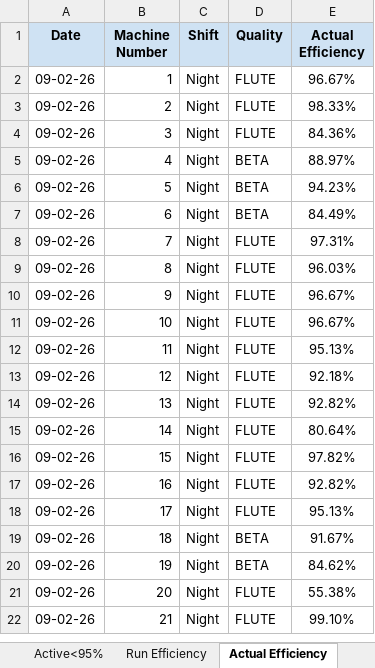
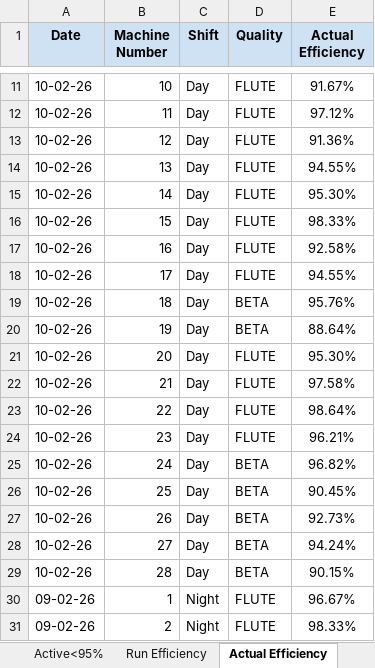
Before and after one commit to avishiki/TexWeaves, an Excel workbook: Waterjet Efficiency Shiftwise.xlsx, sheet Actual Efficiency, drawn as a sheet; only a part is shown, gaps mark what is left out; the shorter side is filled out with more unchanged rows; values as stored, in another font and other column widths than the file's, no borders; the diff covers the shown part only; the diff names each change by its address in the sheet, - before the commit and + after, or states it on an @@ line.

```diff
--- a/Waterjet Efficiency Shiftwise.xlsx (sheet Actual Efficiency)
+++ b/Waterjet Efficiency Shiftwise.xlsx (sheet Actual Efficiency)
+row 11: 10-02-26 | 10 | Day | FLUTE | 91.67%
+row 12: 10-02-26 | 11 | Day | FLUTE | 97.12%
+row 13: 10-02-26 | 12 | Day | FLUTE | 91.36%
+row 14: 10-02-26 | 13 | Day | FLUTE | 94.55%
+row 15: 10-02-26 | 14 | Day | FLUTE | 95.30%
+row 16: 10-02-26 | 15 | Day | FLUTE | 98.33%
+row 17: 10-02-26 | 16 | Day | FLUTE | 92.58%
+row 18: 10-02-26 | 17 | Day | FLUTE | 94.55%
+row 19: 10-02-26 | 18 | Day | BETA | 95.76%
+row 20: 10-02-26 | 19 | Day | BETA | 88.64%
+row 21: 10-02-26 | 20 | Day | FLUTE | 95.30%
+row 22: 10-02-26 | 21 | Day | FLUTE | 97.58%
+row 23: 10-02-26 | 22 | Day | FLUTE | 98.64%
+row 24: 10-02-26 | 23 | Day | FLUTE | 96.21%
+row 25: 10-02-26 | 24 | Day | BETA | 96.82%
+row 26: 10-02-26 | 25 | Day | BETA | 90.45%
+row 27: 10-02-26 | 26 | Day | BETA | 92.73%
+row 28: 10-02-26 | 27 | Day | BETA | 94.24%
+row 29: 10-02-26 | 28 | Day | BETA | 90.15%
```
Also changed, not shown: 9 added rows elsewhere in this sheet, sheet Run Efficiency, sheet Active<95%, sheet Beam Status, sheet Key Takeaways.
